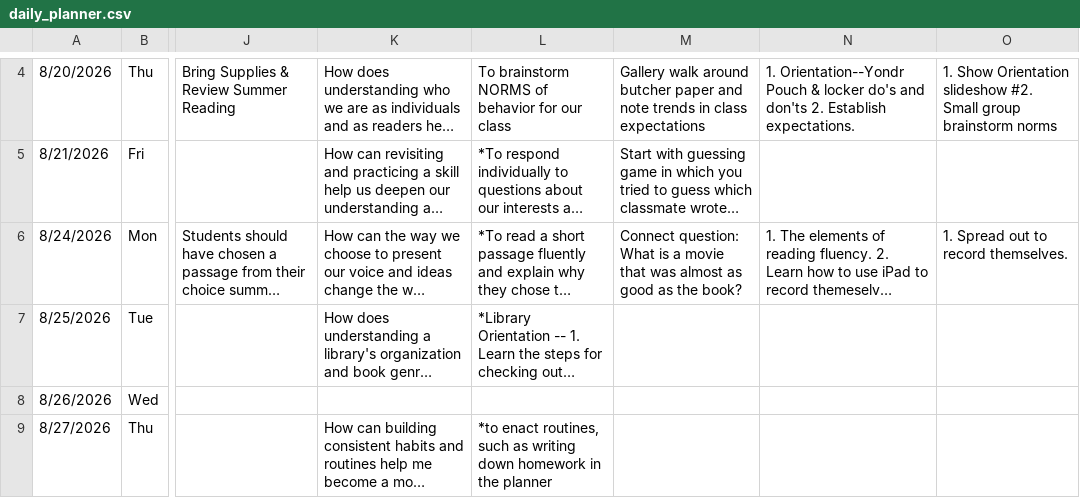
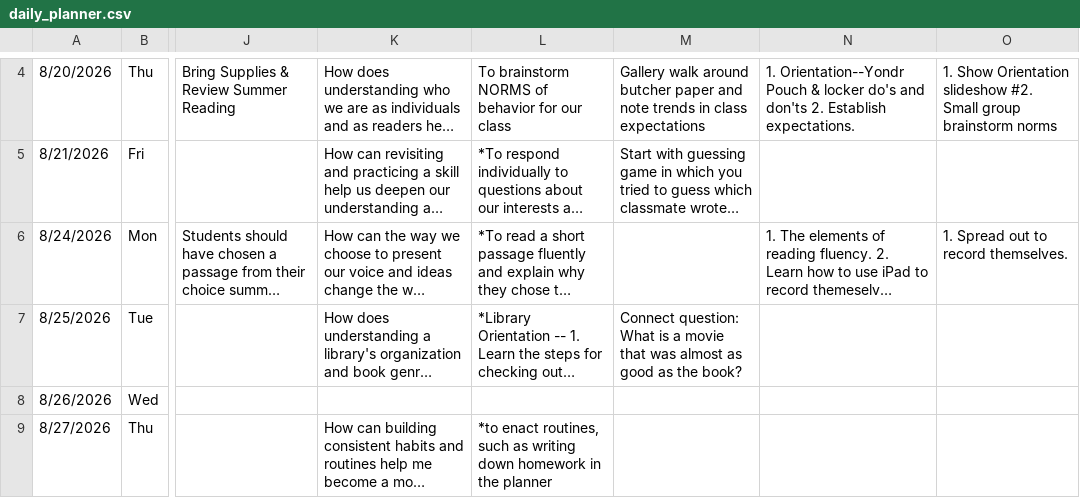
Before and after one commit to kimberlyjmartin/2026_Lesson_Planner_Calendar, a CSV file: daily_planner.csv, drawn as a sheet; only a part is shown, gaps mark what is left out; long unchanged cells end in …; the diff names each change by its address in the sheet, - before the commit and + after, or states it on an @@ line.

Commit message:
Auto-sync Daily Planner — 2026-08-23T22:12:13.550Z

```diff
--- a/daily_planner.csv
+++ b/daily_planner.csv
-M6: Connect question: What is a movie that was almost as good as the book?
+M6: (empty)
-M7: (empty)
+M7: Connect question: What is a movie that was almost as good as the book?
```
